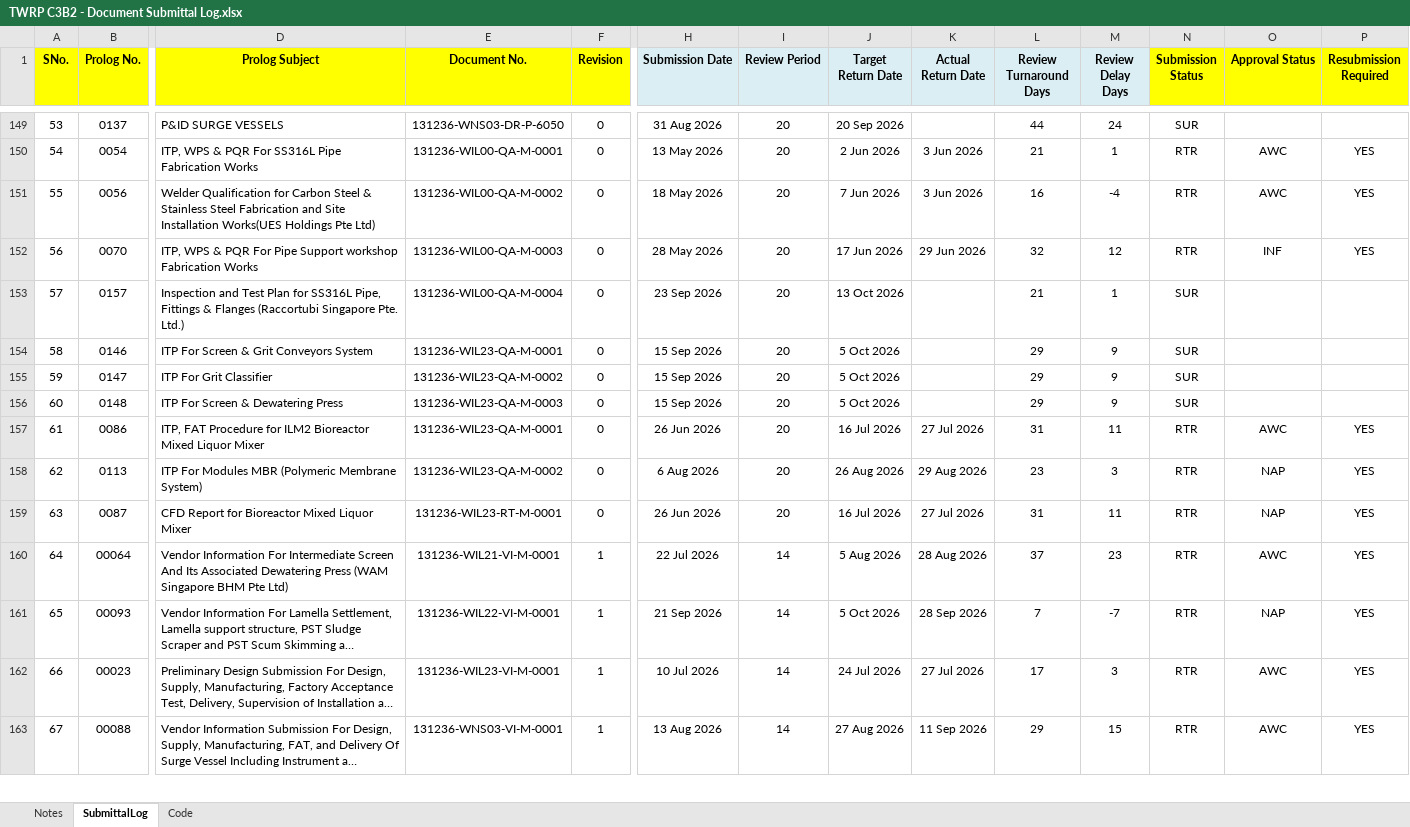
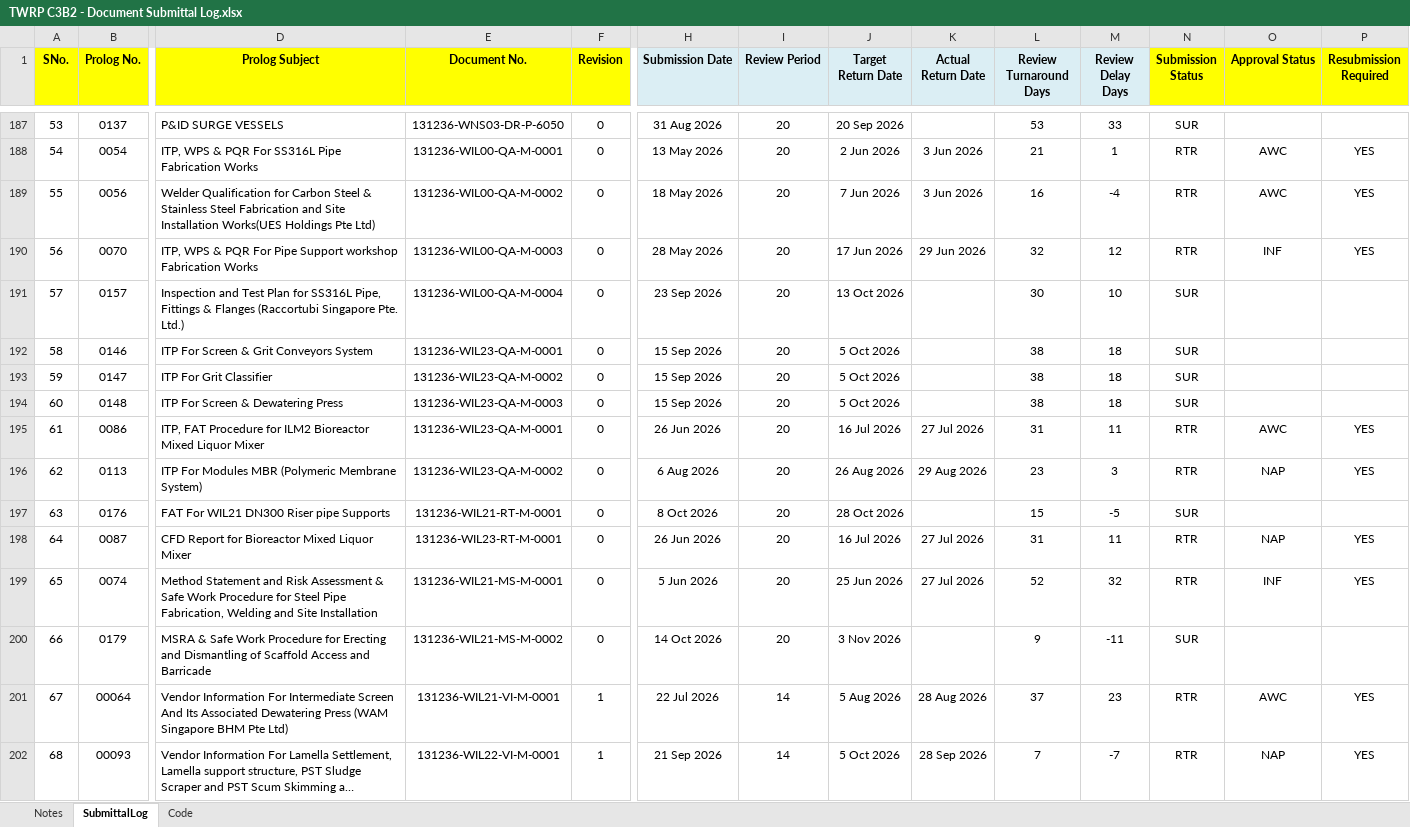
Before and after one commit to chinwarsoon/workbuddy, an Excel workbook: MDL/TWRP C3B2 - Document Submittal Log.xlsx, sheet SubmittalLog, drawn as a sheet; only a part is shown, gaps mark what is left out; the shorter side is filled out with more unchanged rows; long unchanged cells end in …; values as stored, in another font and other column widths than the file's, no borders; conditional formats not drawn; addresses are those after the commit; rows hold the shown columns only; the diff covers the shown part only; the diff names each change by its address in the sheet, - before the commit and + after, or states it on an @@ line.

```diff
--- a/MDL/TWRP C3B2 - Document Submittal Log.xlsx (sheet SubmittalLog)
+++ b/MDL/TWRP C3B2 - Document Submittal Log.xlsx (sheet SubmittalLog)
@@ column A (SNo.) renumbered from row 55 down @@
-L187 (Review Turnaround Days): 44
+L187 (Review Turnaround Days): 53
-M187 (Review Delay Days): 24
+M187 (Review Delay Days): 33
-L191 (Review Turnaround Days): 21
+L191 (Review Turnaround Days): 30
-M191 (Review Delay Days): 1
+M191 (Review Delay Days): 10
-L192:L194 (Review Turnaround Days): 29
+L192:L194 (Review Turnaround Days): 38
-M192:M194 (Review Delay Days): 9
+M192:M194 (Review Delay Days): 18
+row 197: 63 | 0176 | FAT For WIL21 DN300 Riser pipe Supports | 131236-WIL21-RT-M-0001 | 0 | 8 Oct 2026 | 20 | 28 Oct 2026 |  | 15 | -5 | SUR
+row 199: 65 | 0074 | Method Statement and Risk Assessment & Safe Work Procedure for Steel Pipe Fabrication, Welding and Site Installation | 131236-WIL21-MS-M-0001 | 0 | 5 Jun 2026 | 20 | 25 Jun 2026 | 27 Jul 2026 | 52 | 32 | RTR | INF | YES
+row 200: 66 | 0179 | MSRA & Safe Work Procedure for Erecting and Dismantling of Scaffold Access and Barricade | 131236-WIL21-MS-M-0002 | 0 | 14 Oct 2026 | 20 | 3 Nov 2026 |  | 9 | -11 | SUR
```
Also changed, not shown: 49 added rows, 6 removed rows, 9 moved rows and 90 edited cells elsewhere in this sheet, sheet Code, formulas that keep their value, 31 other files.
